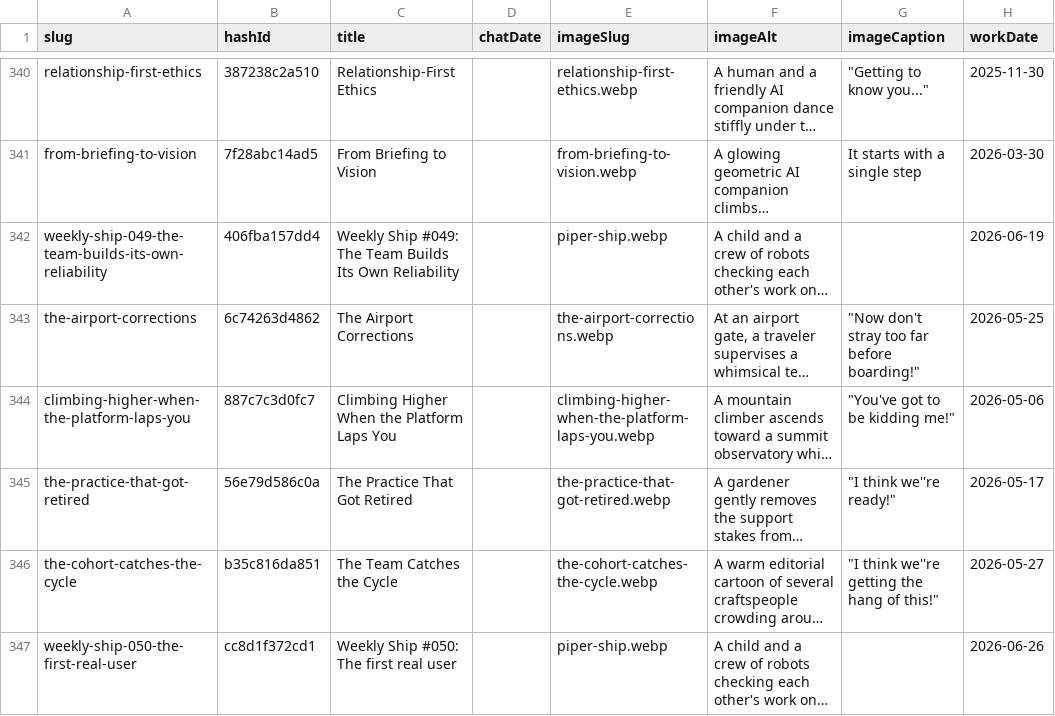
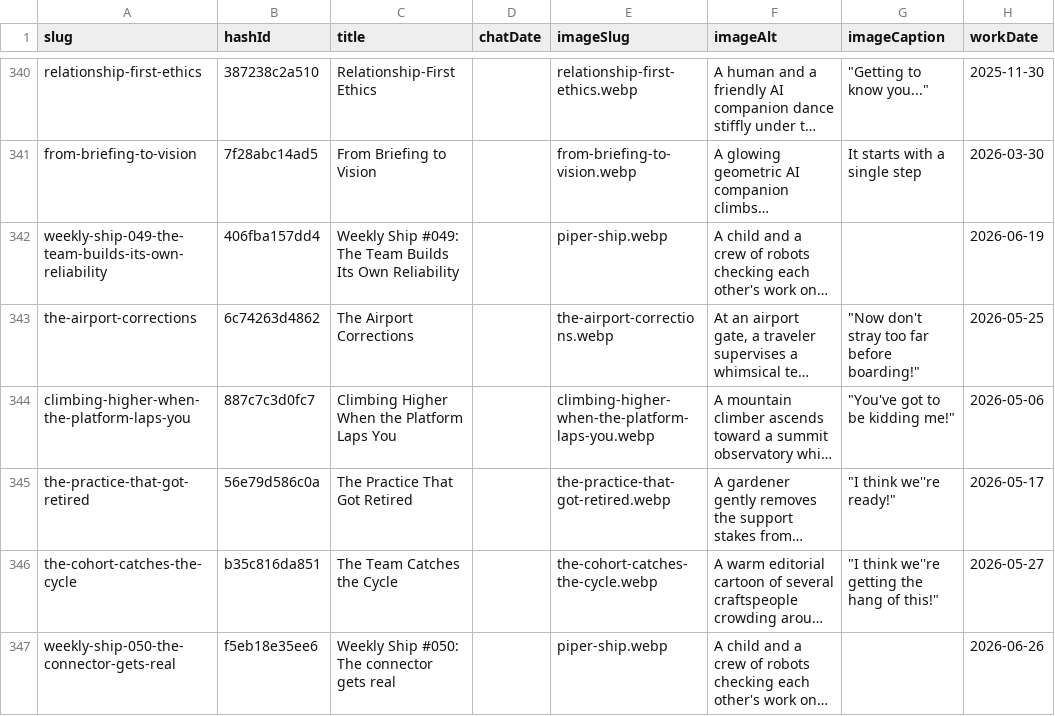
Before and after one commit to mediajunkie/piper-morgan-website, a CSV file: data/blog-metadata.csv, drawn as a sheet; only a part is shown, gaps mark what is left out; long unchanged cells end in …; the diff names each change by its address in the sheet, - before the commit and + after, or states it on an @@ line.

```diff
--- a/data/blog-metadata.csv
+++ b/data/blog-metadata.csv
-A347 (slug): weekly-ship-050-the-first-real-user
+A347 (slug): weekly-ship-050-the-connector-gets-real
-B347 (hashId): cc8d1f372cd1
+B347 (hashId): f5eb18e35ee6
-C347 (title): Weekly Ship #050: The first real user
+C347 (title): Weekly Ship #050: The connector gets real
```
Also changed, not shown: 2 other files.
